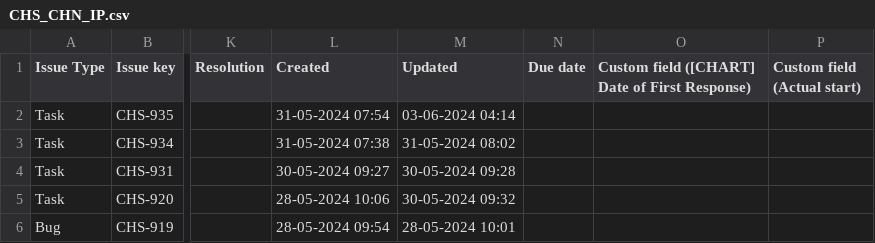
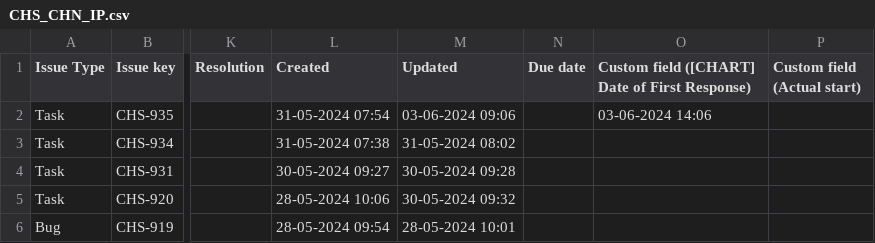
Before and after one commit to DenimSimbhu/CHS_CHN, a CSV file: CHS_CHN_IP.csv, drawn as a sheet; only a part is shown, gaps mark what is left out; the diff covers the shown part only; the diff names each change by its address in the sheet, - before the commit and + after, or states it on an @@ line.

Commit message:
Add files via upload

```diff
--- a/CHS_CHN_IP.csv
+++ b/CHS_CHN_IP.csv
-M2 (Updated): 03-06-2024 04:14
+M2 (Updated): 03-06-2024 09:06
-O2: (empty)
+O2: 03-06-2024 14:06
```
Also changed, not shown: 4 added rows elsewhere in this file.
